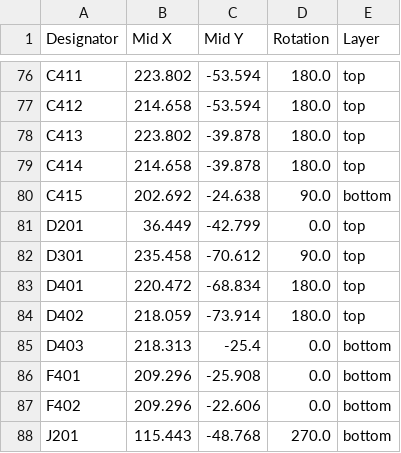
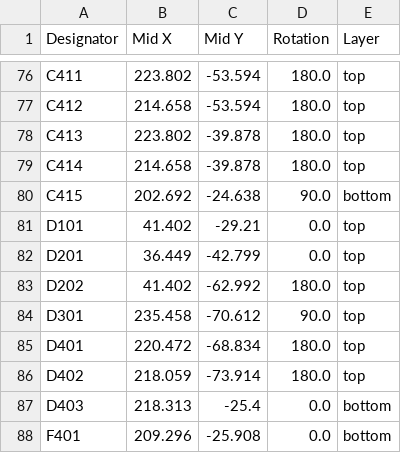
Before and after one commit to dmsd-lab/AMP8611, a CSV file: PGA2311_3/production/positions.csv, drawn as a sheet; only a part is shown, gaps mark what is left out; the shorter side is filled out with more unchanged rows.

```diff
--- a/PGA2311_3/production/positions.csv
+++ b/PGA2311_3/production/positions.csv
@@ -80,3 +80,5 @@ C414,214.658,-39.878,180.0,top
 C415,202.692,-24.638,90.0,bottom
+D101,41.402,-29.21,0.0,top
 D201,36.449,-42.799,0.0,top
+D202,41.402,-62.992,180.0,top
 D301,235.458,-70.612,90.0,top
```
Also changed, not shown: PGA2311_3/production/bom.csv, PGA2311_3/production/designators.csv, 10 other files.
